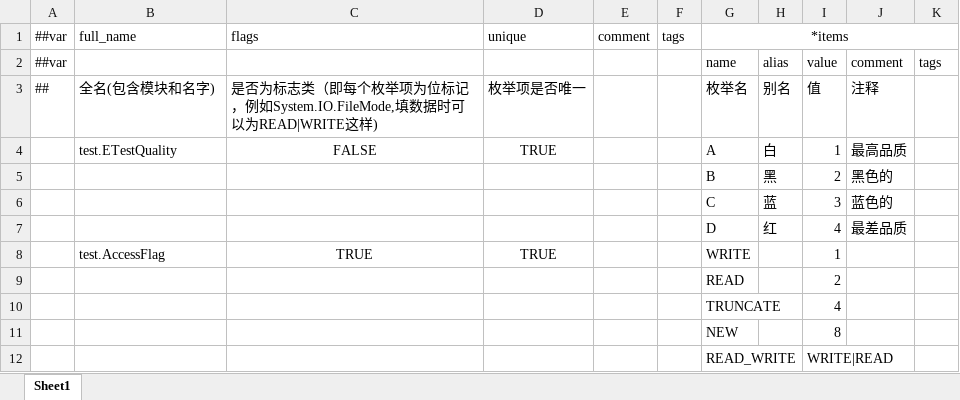
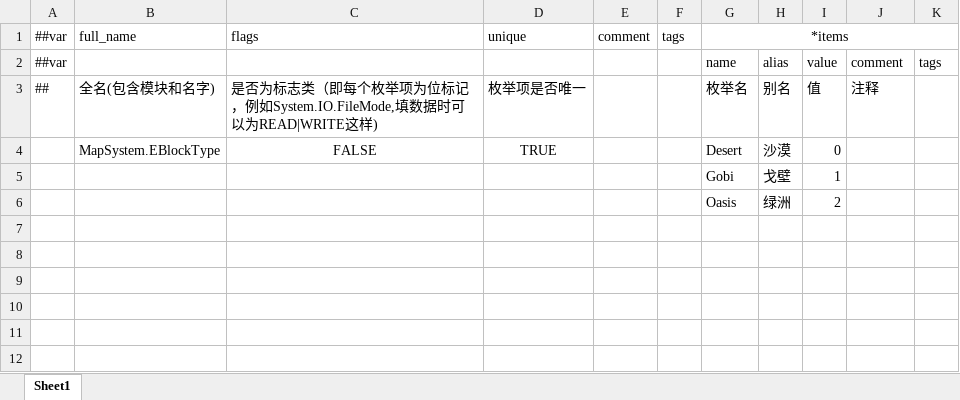
Before and after one commit to MycroftCooper/OasisProject3D, an Excel workbook: Luban/Config/Datas/__enums__.xlsx, sheet Sheet1, drawn as a sheet; values as stored, in another font and other column widths than the file's, no borders; removed rows and columns are numbered as before the commit, all else as after; the diff names each change by its address in the sheet, - before the commit and + after, or states it on an @@ line.

```diff
--- a/Luban/Config/Datas/__enums__.xlsx (sheet Sheet1)
+++ b/Luban/Config/Datas/__enums__.xlsx (sheet Sheet1)
-row 4:  | test.ETestQuality | FALSE | TRUE |  |  | A | 白 | 1 | 最高品质
-row 5:  |  |  |  |  |  | B | 黑 | 2 | 黑色的
-row 6:  |  |  |  |  |  | C | 蓝 | 3 | 蓝色的
-row 7:  |  |  |  |  |  | D | 红 | 4 | 最差品质
-row 8:  | test.AccessFlag | TRUE | TRUE |  |  | WRITE |  | 1
-row 9:  |  |  |  |  |  | READ |  | 2
-row 10:  |  |  |  |  |  | TRUNCATE |  | 4
-row 11:  |  |  |  |  |  | NEW |  | 8
-row 12:  |  |  |  |  |  | READ_WRITE |  | WRITE|READ
+row 4:  | MapSystem.EBlockType | FALSE | TRUE |  |  | Desert | 沙漠 | 0
+row 5:  |  |  |  |  |  | Gobi | 戈壁 | 1
+row 6:  |  |  |  |  |  | Oasis | 绿洲 | 2
```
Also changed, not shown: Luban/Config/Datas/__beans__.xlsx, Luban/Config/Datas/__tables__.xlsx, 27 other files.
